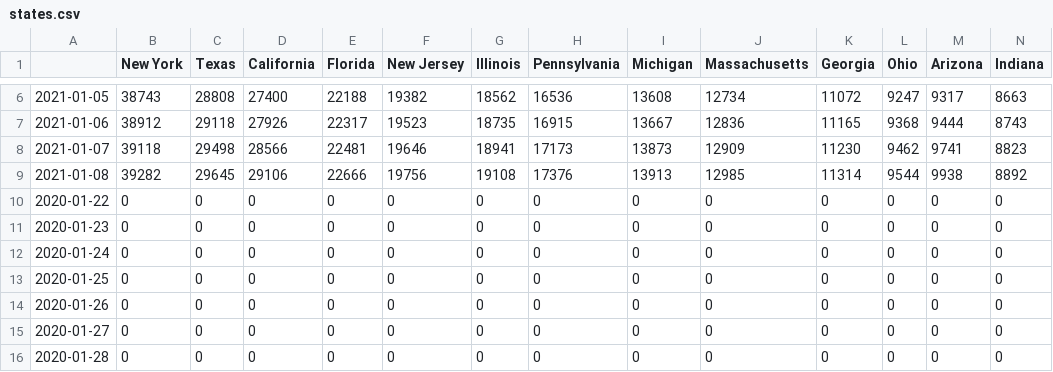
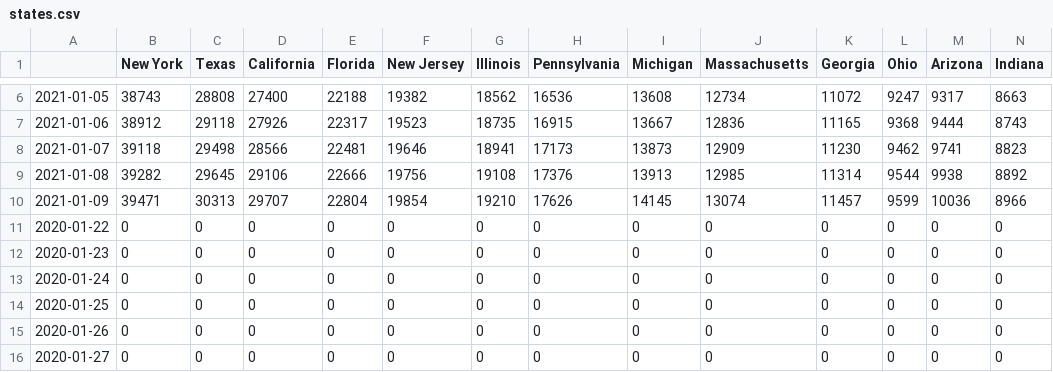
Before and after one commit to lintondf/COVIDtoTimeSeries, a CSV file: data/states.csv, drawn as a sheet; only a part is shown, gaps mark what is left out; the shorter side is filled out with more unchanged rows; rows hold the shown columns only; the diff names each change by its address in the sheet, - before the commit and + after, or states it on an @@ line.

```diff
--- a/data/states.csv
+++ b/data/states.csv
+row 10: 2021-01-09 | 39471 | 30313 | 29707 | 22804 | 19854 | 19210 | 17626 | 14145 | 13074 | 11457 | 9599 | 10036 | 8966
```
Also changed, not shown: data/countries-cases.csv, data/countries.csv, 7 other files.
